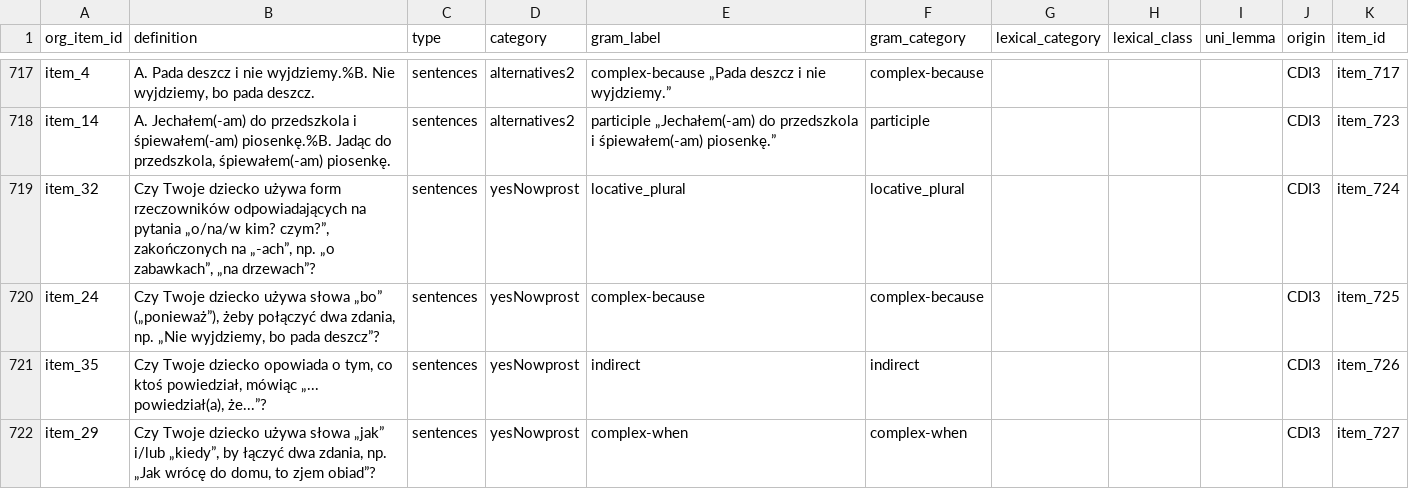
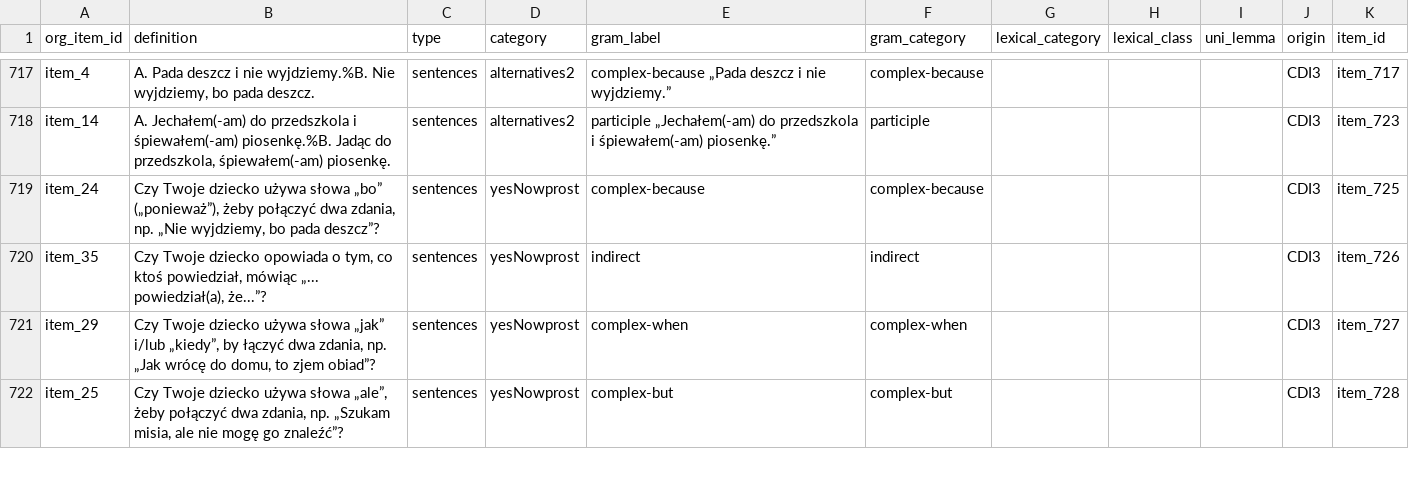
Before and after one commit to pikrol/CDI-online, a CSV file: www/languages/pl/forms/static/ws-gram-p2/items.csv, drawn as a sheet; only a part is shown, gaps mark what is left out; the shorter side is filled out with more unchanged rows.

Commit message:
Inflection item removed from syntax items A CDI-III question about locative plural removed, as we have a separate inflection section in WS.

```diff
--- a/www/languages/pl/forms/static/ws-gram-p2/items.csv
+++ b/www/languages/pl/forms/static/ws-gram-p2/items.csv
@@ -718,3 +718,2 @@ item_4;A. Pada deszcz i nie wyjdziemy.%B. Nie wyjdziemy, bo pada deszcz.;sentenc
 item_14;A. Jechałem(-am) do przedszkola i śpiewałem(-am) piosenkę.%B. Jadąc do przedszkola, śpiewałem(-am) piosenkę.;sentences;alternatives2;participle „Jechałem(-am) do przedszkola i śpiewałem(-am) piosenkę.”;participle;;;;CDI3;item_723
-item_32;Czy Twoje dziecko używa form rzeczowników odpowiadających na pytania „o/na/w kim? czym?”, zakończonych na „-ach”, np. „o zabawkach”, „na drzewach”?;sentences;yesNowprost;locative_plural;locative_plural;;;;CDI3;item_724
 item_24;Czy Twoje dziecko używa słowa „bo” („ponieważ”), żeby połączyć dwa zdania, np. „Nie wyjdziemy, bo pada deszcz”?;sentences;yesNowprost;complex-because;complex-because;;;;CDI3;item_725
```
